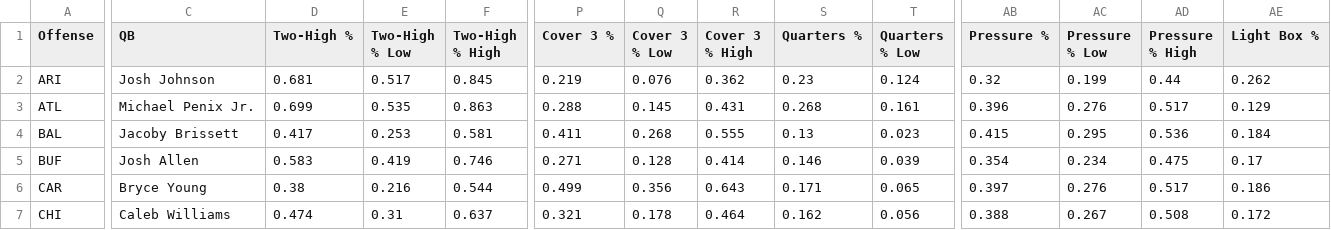
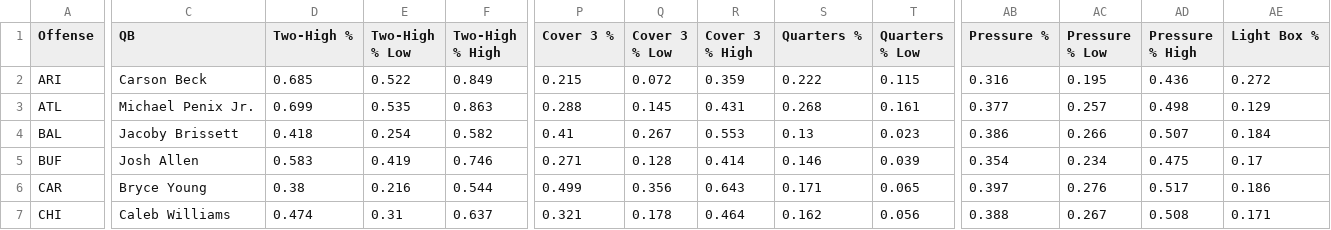
Before and after one commit to dhanani1/dwain-coverage-data, a CSV file: t2_matchup.csv, drawn as a sheet; only a part is shown, gaps mark what is left out; the diff covers the shown part only; the diff names each change by its address in the sheet, - before the commit and + after, or states it on an @@ line.

```diff
--- a/t2_matchup.csv
+++ b/t2_matchup.csv
-C2 (QB): Josh Johnson
+C2 (QB): Carson Beck
-D2 (Two-High %): 0.681
+D2 (Two-High %): 0.685
-E2 (Two-High % Low): 0.517
+E2 (Two-High % Low): 0.522
-F2 (Two-High % High): 0.845
+F2 (Two-High % High): 0.849
-P2 (Cover 3 %): 0.219
+P2 (Cover 3 %): 0.215
-Q2 (Cover 3 % Low): 0.076
+Q2 (Cover 3 % Low): 0.072
-R2 (Cover 3 % High): 0.362
+R2 (Cover 3 % High): 0.359
-S2 (Quarters %): 0.23
+S2 (Quarters %): 0.222
-T2 (Quarters % Low): 0.124
+T2 (Quarters % Low): 0.115
-AB2 (Pressure %): 0.32
+AB2 (Pressure %): 0.316
-AC2 (Pressure % Low): 0.199
+AC2 (Pressure % Low): 0.195
-AD2 (Pressure % High): 0.44
+AD2 (Pressure % High): 0.436
-AE2 (Light Box %): 0.262
+AE2 (Light Box %): 0.272
-AB3 (Pressure %): 0.396
+AB3 (Pressure %): 0.377
-AC3 (Pressure % Low): 0.276
+AC3 (Pressure % Low): 0.257
-AD3 (Pressure % High): 0.517
+AD3 (Pressure % High): 0.498
-D4 (Two-High %): 0.417
+D4 (Two-High %): 0.418
-E4 (Two-High % Low): 0.253
+E4 (Two-High % Low): 0.254
-F4 (Two-High % High): 0.581
+F4 (Two-High % High): 0.582
-P4 (Cover 3 %): 0.411
+P4 (Cover 3 %): 0.41
-Q4 (Cover 3 % Low): 0.268
+Q4 (Cover 3 % Low): 0.267
-R4 (Cover 3 % High): 0.555
+R4 (Cover 3 % High): 0.553
-AB4 (Pressure %): 0.415
+AB4 (Pressure %): 0.386
-AC4 (Pressure % Low): 0.295
+AC4 (Pressure % Low): 0.266
-AD4 (Pressure % High): 0.536
+AD4 (Pressure % High): 0.507
-AE7 (Light Box %): 0.172
+AE7 (Light Box %): 0.171
```
Also changed, not shown: 101 edited cells elsewhere in this file, t2_fav.csv, t2_fp.csv, 17 other files.
